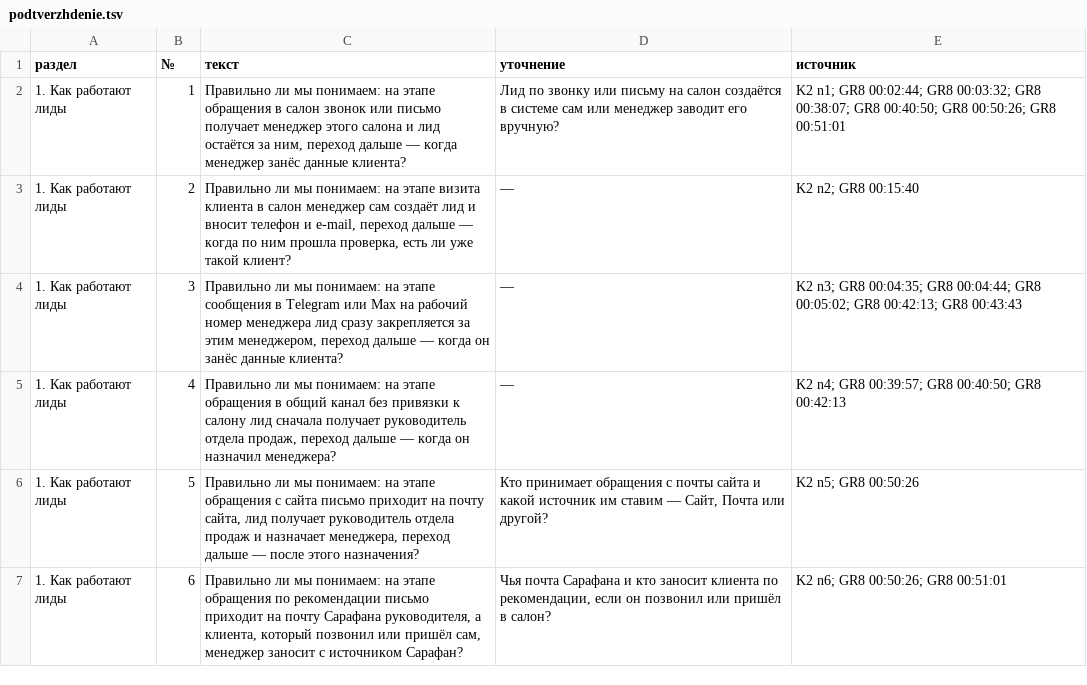
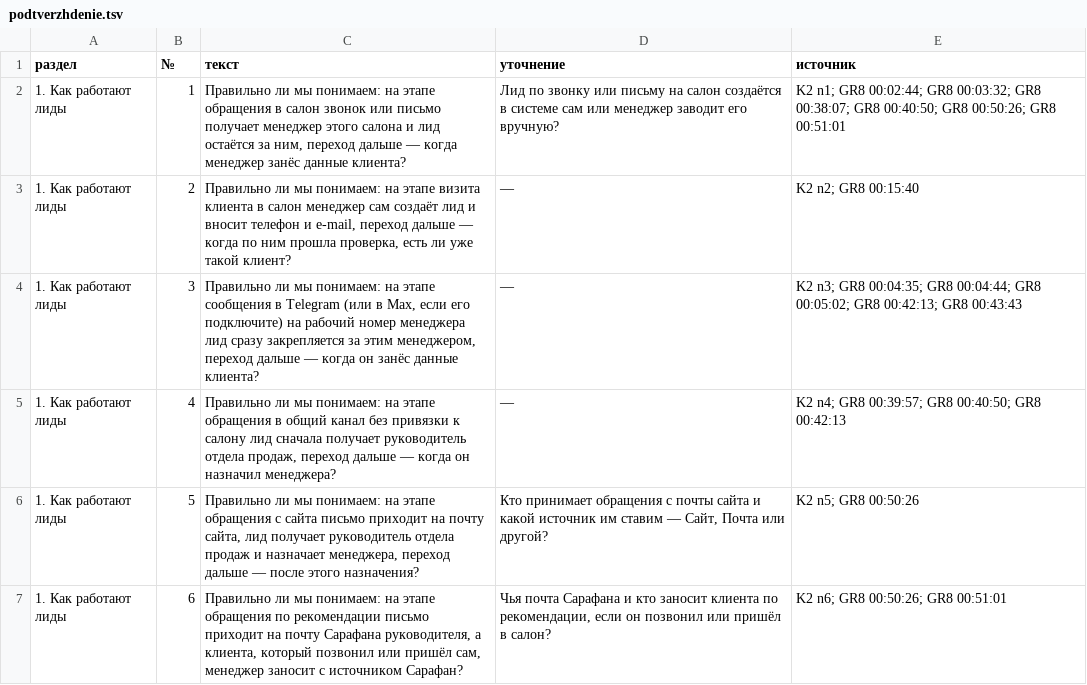
Before and after one commit to arwoxbx24/eurosteklo, a TSV file: docs/meetings/2026-10-04-dialog/podtverzhdenie/podtverzhdenie.tsv, drawn as a sheet; only a part is shown.

```diff
--- a/docs/meetings/2026-10-04-dialog/podtverzhdenie/podtverzhdenie.tsv
+++ b/docs/meetings/2026-10-04-dialog/podtverzhdenie/podtverzhdenie.tsv
@@ -3,3 +3,3 @@
 1. Как работают лиды	2	Правильно ли мы понимаем: на этапе визита клиента в салон менеджер сам создаёт лид и вносит телефон и e-mail, переход дальше — когда по ним прошла проверка, есть ли уже такой клиент?	—	K2 n2; GR8 00:15:40
-1. Как работают лиды	3	Правильно ли мы понимаем: на этапе сообщения в Telegram или Max на рабочий номер менеджера лид сразу закрепляется за этим менеджером, переход дальше — когда он занёс данные клиента?	—	K2 n3; GR8 00:04:35; GR8 00:04:44; GR8 00:05:02; GR8 00:42:13; GR8 00:43:43
+1. Как работают лиды	3	Правильно ли мы понимаем: на этапе сообщения в Telegram (или в Max, если его подключите) на рабочий номер менеджера лид сразу закрепляется за этим менеджером, переход дальше — когда он занёс данные клиента?	—	K2 n3; GR8 00:04:35; GR8 00:04:44; GR8 00:05:02; GR8 00:42:13; GR8 00:43:43
 1. Как работают лиды	4	Правильно ли мы понимаем: на этапе обращения в общий канал без привязки к салону лид сначала получает руководитель отдела продаж, переход дальше — когда он назначил менеджера?	—	K2 n4; GR8 00:39:57; GR8 00:40:50; GR8 00:42:13
```
Also changed, not shown: docs/meetings/2026-10-04-dialog/baza/D1-glossariy.tsv, docs/meetings/2026-10-04-dialog/baza/D2-roli.tsv, 8 other files.
